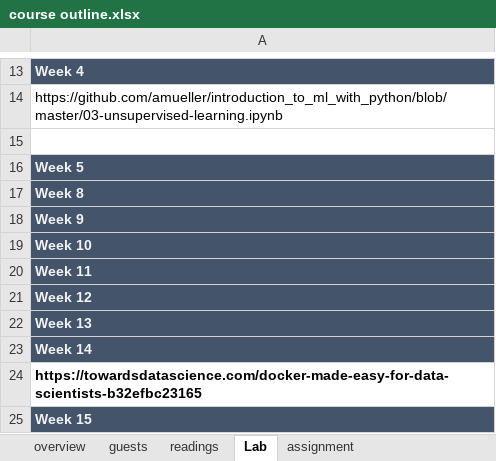
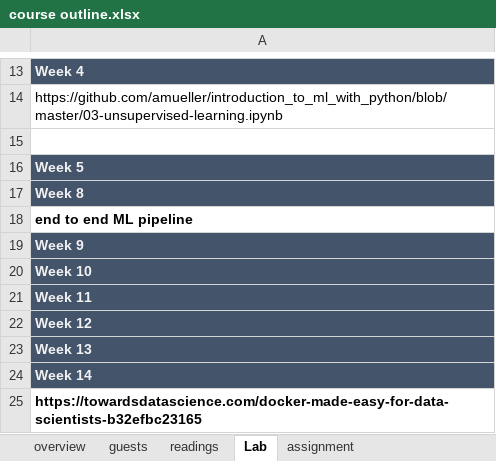
Before and after one commit to Amirosimani/Machine_Learning_Pratt, an Excel workbook: course outline.xlsx, sheet Lab, drawn as a sheet; only a part is shown, gaps mark what is left out; the shorter side is filled out with more unchanged rows; values as stored, in another font and other column widths than the file's, no borders; charts and pictures not drawn; the diff names each change by its address in the sheet, - before the commit and + after, or states it on an @@ line.

```diff
--- a/course outline.xlsx (sheet Lab)
+++ b/course outline.xlsx (sheet Lab)
+row 18: end to end ML pipeline
```
Also changed, not shown: sheet readings, sheet overview, sheet guests, sheet assignment, charts or pictures, 3 other files.
